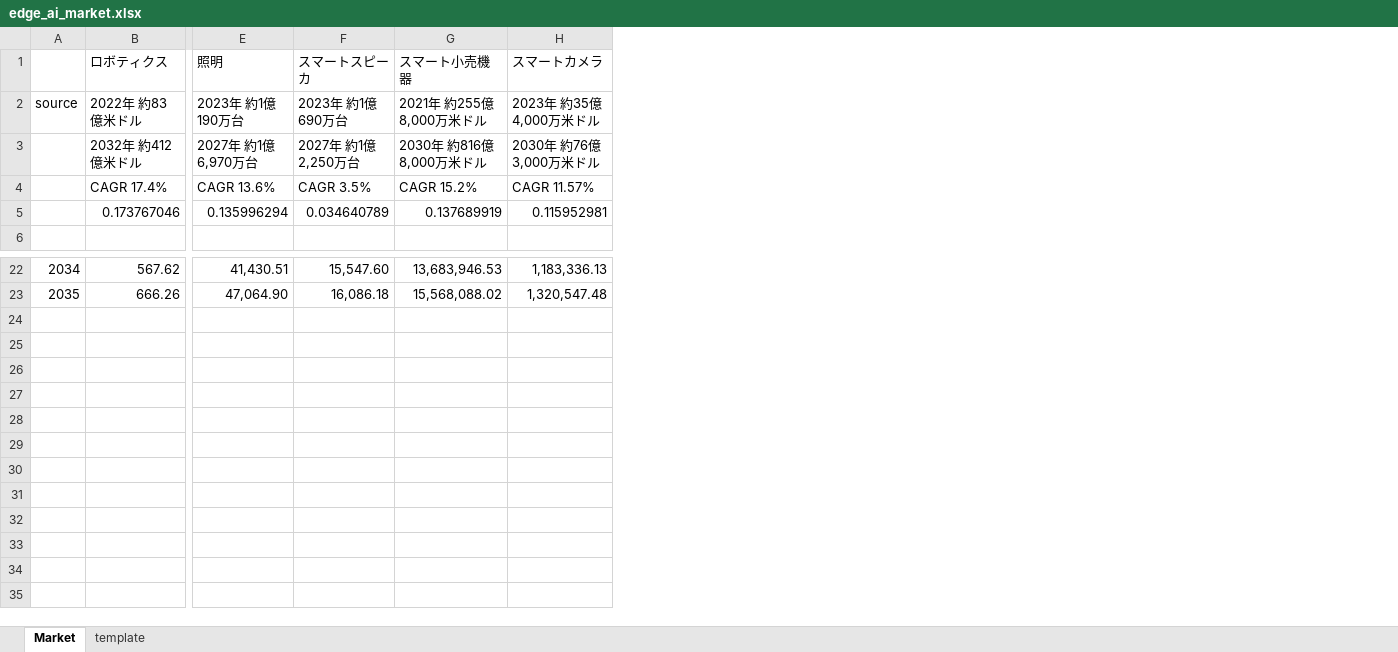
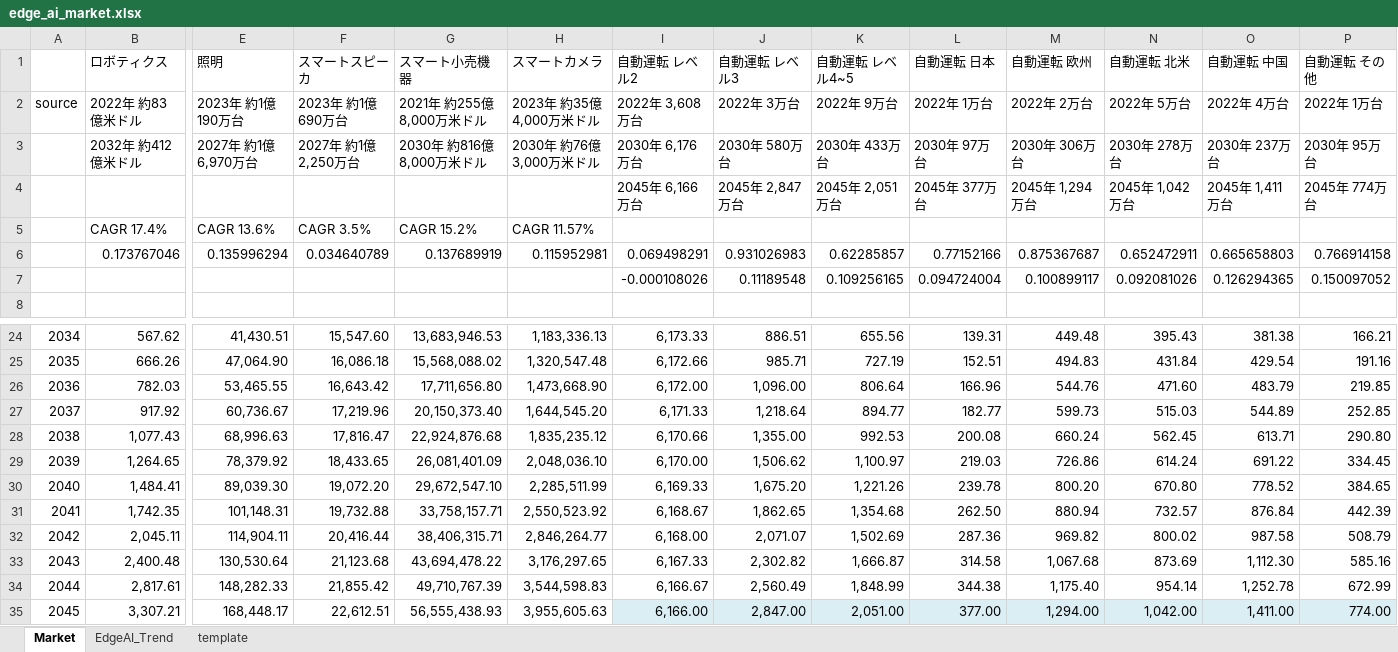
Before and after one commit to ryoma-jp/docs, an Excel workbook: MachineLearning/data/edge_ai_market/edge_ai_market.xlsx, sheet Market, drawn as a sheet; only a part is shown, gaps mark what is left out; values as stored, in another font and other column widths than the file's, no borders; charts and pictures not drawn; addresses are those after the commit; rows hold the shown columns only; the diff names each change by its address in the sheet, - before the commit and + after, or states it on an @@ line.

Commit message:
update Edge AI market

```diff
--- a/MachineLearning/data/edge_ai_market/edge_ai_market.xlsx (sheet Market)
+++ b/MachineLearning/data/edge_ai_market/edge_ai_market.xlsx (sheet Market)
+sheet tab: EdgeAI_Trend
+column I (自動運転 レベル2), rows 2-3: 2022年 3,608万台 | 2030年 6,176万台; row 6: 0.069498291; rows 24-25: 6,173.33 | 6,172.66
+column J (自動運転 レベル3), rows 2-3: 2022年 3万台 | 2030年 580万台; row 6: 0.931026983; rows 24-25: 886.51 | 985.71
+column K (自動運転 レベル4~5), rows 2-3: 2022年 9万台 | 2030年 433万台; row 6: 0.62285857; rows 24-25: 655.56 | 727.19
+column L (自動運転 日本), rows 2-3: 2022年 1万台 | 2030年 97万台; row 6: 0.77152166; rows 24-25: 139.31 | 152.51
+column M (自動運転 欧州), rows 2-3: 2022年 2万台 | 2030年 306万台; row 6: 0.875367687; rows 24-25: 449.48 | 494.83
+column N (自動運転 北米), rows 2-3: 2022年 5万台 | 2030年 278万台; row 6: 0.652472911; rows 24-25: 395.43 | 431.84
+column O (自動運転 中国), rows 2-3: 2022年 4万台 | 2030年 237万台; row 6: 0.665658803; rows 24-25: 381.38 | 429.54
+column P (自動運転 その他), rows 2-3: 2022年 1万台 | 2030年 95万台; row 6: 0.766914158; rows 24-25: 166.21 | 191.16
+row 4:  |  |  |  |  |  | 2045年 6,166万台 | 2045年 2,847万台 | 2045年 2,051万台 | 2045年 377万台 | 2045年 1,294万台 | 2045年 1,042万台 | 2045年 1,411万台 | 2045年 774万台
+row 7:  |  |  |  |  |  | -0.000108026 | 0.11189548 | 0.109256165 | 0.094724004 | 0.100899117 | 0.092081026 | 0.126294365 | 0.150097052
+row 26: 2036 | 782.03 | 53,465.55 | 16,643.42 | 17,711,656.80 | 1,473,668.90 | 6,172.00 | 1,096.00 | 806.64 | 166.96 | 544.76 | 471.60 | 483.79 | 219.85
+row 27: 2037 | 917.92 | 60,736.67 | 17,219.96 | 20,150,373.40 | 1,644,545.20 | 6,171.33 | 1,218.64 | 894.77 | 182.77 | 599.73 | 515.03 | 544.89 | 252.85
+row 28: 2038 | 1,077.43 | 68,996.63 | 17,816.47 | 22,924,876.68 | 1,835,235.12 | 6,170.66 | 1,355.00 | 992.53 | 200.08 | 660.24 | 562.45 | 613.71 | 290.80
+row 29: 2039 | 1,264.65 | 78,379.92 | 18,433.65 | 26,081,401.09 | 2,048,036.10 | 6,170.00 | 1,506.62 | 1,100.97 | 219.03 | 726.86 | 614.24 | 691.22 | 334.45
+row 30: 2040 | 1,484.41 | 89,039.30 | 19,072.20 | 29,672,547.10 | 2,285,511.99 | 6,169.33 | 1,675.20 | 1,221.26 | 239.78 | 800.20 | 670.80 | 778.52 | 384.65
+row 31: 2041 | 1,742.35 | 101,148.31 | 19,732.88 | 33,758,157.71 | 2,550,523.92 | 6,168.67 | 1,862.65 | 1,354.68 | 262.50 | 880.94 | 732.57 | 876.84 | 442.39
+row 32: 2042 | 2,045.11 | 114,904.11 | 20,416.44 | 38,406,315.71 | 2,846,264.77 | 6,168.00 | 2,071.07 | 1,502.69 | 287.36 | 969.82 | 800.02 | 987.58 | 508.79
+row 33: 2043 | 2,400.48 | 130,530.64 | 21,123.68 | 43,694,478.22 | 3,176,297.65 | 6,167.33 | 2,302.82 | 1,666.87 | 314.58 | 1,067.68 | 873.69 | 1,112.30 | 585.16
+row 34: 2044 | 2,817.61 | 148,282.33 | 21,855.42 | 49,710,767.39 | 3,544,598.83 | 6,166.67 | 2,560.49 | 1,848.99 | 344.38 | 1,175.40 | 954.14 | 1,252.78 | 672.99
+row 35: 2045 | 3,307.21 | 168,448.17 | 22,612.51 | 56,555,438.93 | 3,955,605.63 | 6,166.00 | 2,847.00 | 2,051.00 | 377.00 | 1,294.00 | 1,042.00 | 1,411.00 | 774.00
```
Also changed, not shown: formulas that keep their value, charts or pictures, 4 other files.
